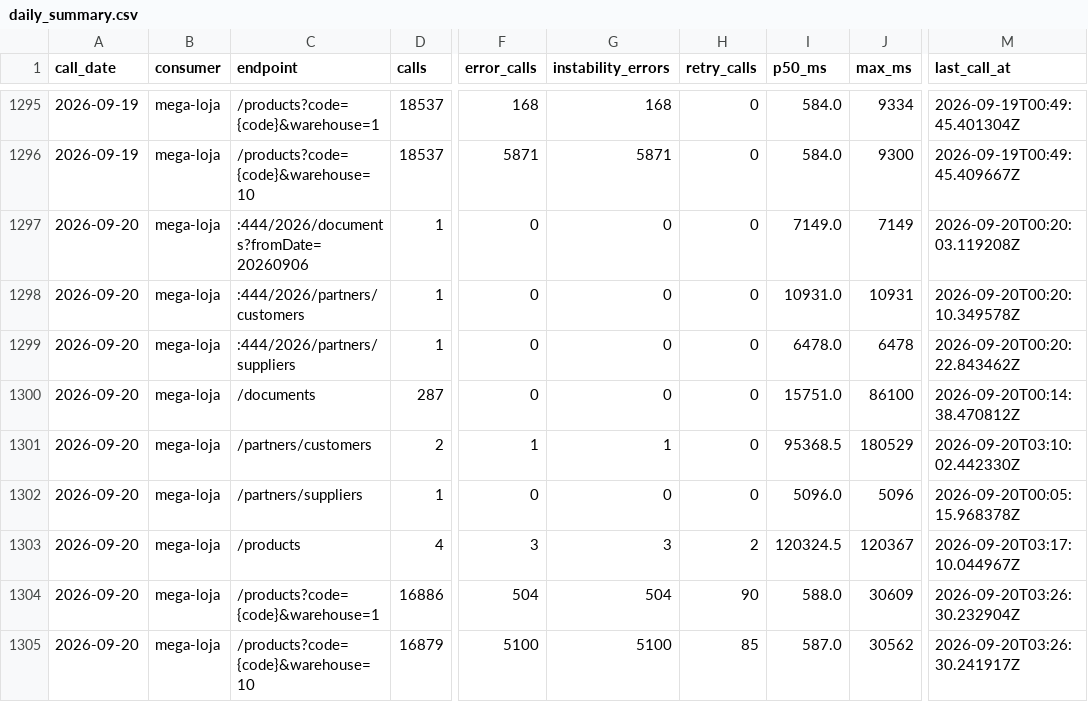
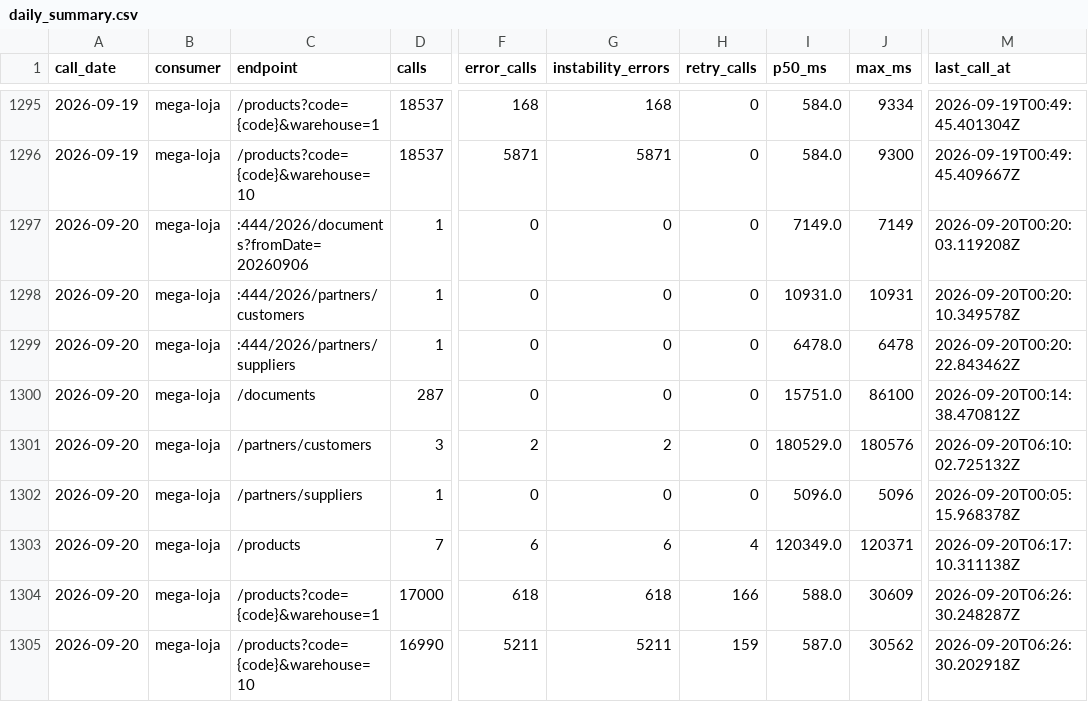
Before and after one commit to xxffoottxx/artsoft-call-log, a CSV file: daily_summary.csv, drawn as a sheet; only a part is shown, gaps mark what is left out; the diff names each change by its address in the sheet, - before the commit and + after, or states it on an @@ line.

Commit message:
call-log 2026-09-19: 37579 calls, 6039 errors

```diff
--- a/daily_summary.csv
+++ b/daily_summary.csv
-D1301 (calls): 2
+D1301 (calls): 3
-F1301 (error_calls): 1
+F1301 (error_calls): 2
-G1301 (instability_errors): 1
+G1301 (instability_errors): 2
-I1301 (p50_ms): 95368.5
+I1301 (p50_ms): 180529.0
-J1301 (max_ms): 180529
+J1301 (max_ms): 180576
-M1301 (last_call_at): 2026-09-20T03:10:02.442330Z
+M1301 (last_call_at): 2026-09-20T06:10:02.725132Z
-D1303 (calls): 4
+D1303 (calls): 7
-F1303 (error_calls): 3
+F1303 (error_calls): 6
-G1303 (instability_errors): 3
+G1303 (instability_errors): 6
-H1303 (retry_calls): 2
+H1303 (retry_calls): 4
-I1303 (p50_ms): 120324.5
+I1303 (p50_ms): 120349.0
-J1303 (max_ms): 120367
+J1303 (max_ms): 120371
-M1303 (last_call_at): 2026-09-20T03:17:10.044967Z
+M1303 (last_call_at): 2026-09-20T06:17:10.311138Z
-D1304 (calls): 16886
+D1304 (calls): 17000
-F1304 (error_calls): 504
+F1304 (error_calls): 618
-G1304 (instability_errors): 504
+G1304 (instability_errors): 618
-H1304 (retry_calls): 90
+H1304 (retry_calls): 166
-M1304 (last_call_at): 2026-09-20T03:26:30.232904Z
+M1304 (last_call_at): 2026-09-20T06:26:30.248287Z
-D1305 (calls): 16879
+D1305 (calls): 16990
-F1305 (error_calls): 5100
+F1305 (error_calls): 5211
-G1305 (instability_errors): 5100
+G1305 (instability_errors): 5211
-H1305 (retry_calls): 85
+H1305 (retry_calls): 159
-M1305 (last_call_at): 2026-09-20T03:26:30.241917Z
+M1305 (last_call_at): 2026-09-20T06:26:30.202918Z
```
